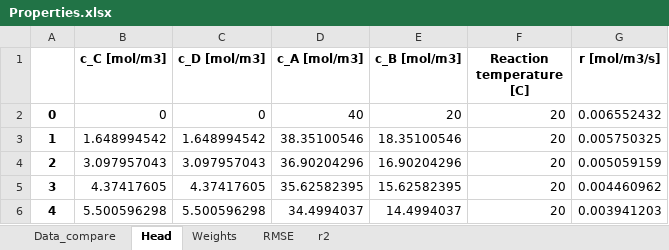
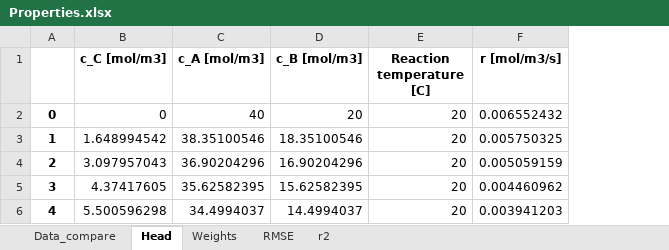
Before and after one commit to antekpawel/pythonProject_master_thesis, an Excel workbook: IP_NN/Properties.xlsx, sheet Head, drawn as a sheet; values as stored, in another font and other column widths than the file's, no borders; the diff names each change by its address in the sheet, - before the commit and + after, or states it on an @@ line.

```diff
--- a/IP_NN/Properties.xlsx (sheet Head)
+++ b/IP_NN/Properties.xlsx (sheet Head)
-column C (c_D [mol/m3]), rows 2-6: 0 | 1.648994542 | 3.097957043 | 4.37417605 | 5.500596298
```
Also changed, not shown: sheet RMSE, sheet Data_compare, sheet Weights, sheet r2, IP_NN/Concetration_data.xlsx, 7 other files.
